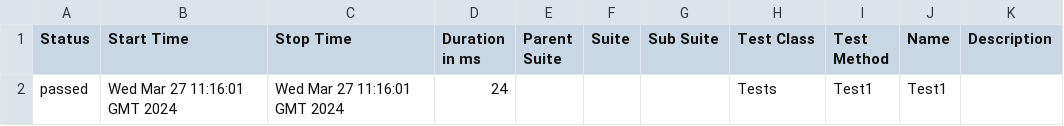
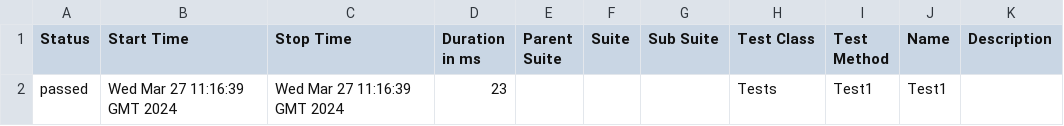
Before and after one commit to ladesa-ro/gerar-horario, a CSV file: data/suites.csv, drawn as a sheet.

```diff
--- a/data/suites.csv
+++ b/data/suites.csv
@@ -1,2 +1,2 @@
 "Status","Start Time","Stop Time","Duration in ms","Parent Suite","Suite","Sub Suite","Test Class","Test Method","Name","Description"
-"passed","Wed Mar 27 11:16:01 GMT 2024","Wed Mar 27 11:16:01 GMT 2024","24","","","","Tests","Test1","Test1",""
+"passed","Wed Mar 27 11:16:39 GMT 2024","Wed Mar 27 11:16:39 GMT 2024","23","","","","Tests","Test1","Test1",""
```
Also changed, not shown: 25 other files.
